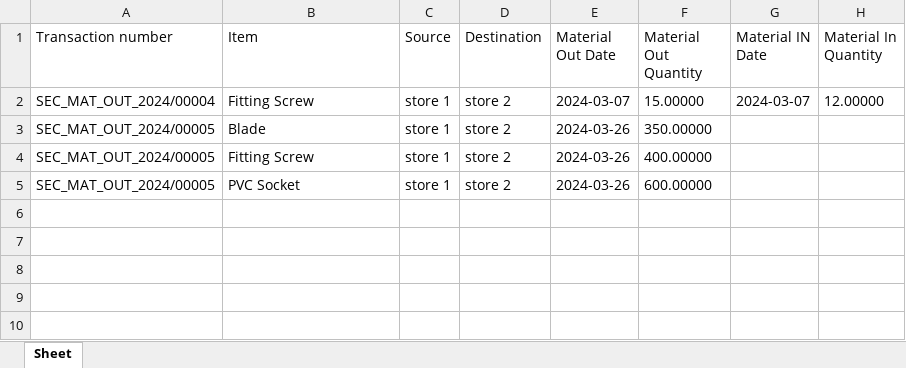
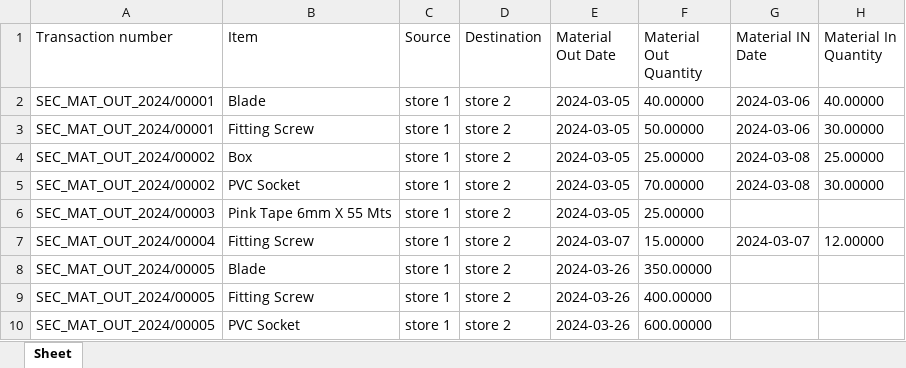
Before and after one commit to vljFans/secfans, an Excel workbook: media/reports/Stock Transfer Report.xlsx, sheet Sheet, drawn as a sheet; values as stored, in another font and other column widths than the file's, no borders; the diff names each change by its address in the sheet, - before the commit and + after, or states it on an @@ line.

```diff
--- a/media/reports/Stock Transfer Report.xlsx (sheet Sheet)
+++ b/media/reports/Stock Transfer Report.xlsx (sheet Sheet)
+row 2: SEC_MAT_OUT_2024/00001 | Blade | store 1 | store 2 | 2024-03-05 | 40.00000 | 2024-03-06 | 40.00000
+row 3: SEC_MAT_OUT_2024/00001 | Fitting Screw | store 1 | store 2 | 2024-03-05 | 50.00000 | 2024-03-06 | 30.00000
+row 4: SEC_MAT_OUT_2024/00002 | Box | store 1 | store 2 | 2024-03-05 | 25.00000 | 2024-03-08 | 25.00000
+row 5: SEC_MAT_OUT_2024/00002 | PVC Socket | store 1 | store 2 | 2024-03-05 | 70.00000 | 2024-03-08 | 30.00000
+row 6: SEC_MAT_OUT_2024/00003 | Pink Tape 6mm X 55 Mts | store 1 | store 2 | 2024-03-05 | 25.00000
```
Also changed, not shown: 4 other files.
